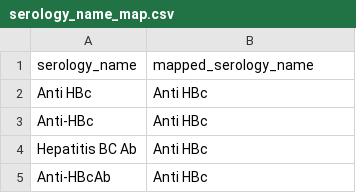
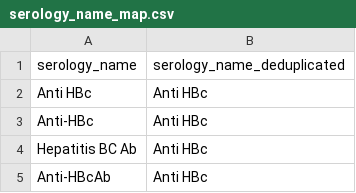
Before and after one commit to MLforHealth/ORCHID, a CSV file: mappings/serology_name_map.csv, drawn as a sheet; only a part is shown.

Commit message:
Update serology_name_map.csv

```diff
--- a/mappings/serology_name_map.csv
+++ b/mappings/serology_name_map.csv
@@ -1,2 +1,2 @@
-serology_name,mapped_serology_name
+serology_name,serology_name_deduplicated
 Anti HBc,Anti HBc
```
